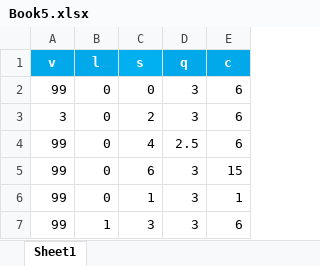
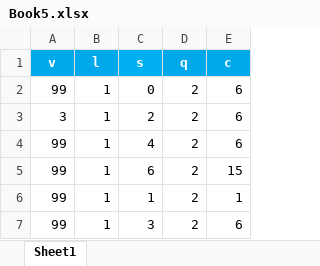
Before and after one commit to jnt18/Psychophysical-Experiment, an Excel workbook: Book5.xlsx, sheet Sheet1, drawn as a sheet; values as stored, in another font and other column widths than the file's, no borders; the diff names each change by its address in the sheet, - before the commit and + after, or states it on an @@ line.

```diff
--- a/Book5.xlsx (sheet Sheet1)
+++ b/Book5.xlsx (sheet Sheet1)
-B2:B6 (l): 0
+B2:B6 (l): 1
-D2:D3 (q): 3
+D2:D3 (q): 2
-D4 (q): 2.5
+D4 (q): 2
-D5:D7 (q): 3
+D5:D7 (q): 2
```
Also changed, not shown: 3 other files.
